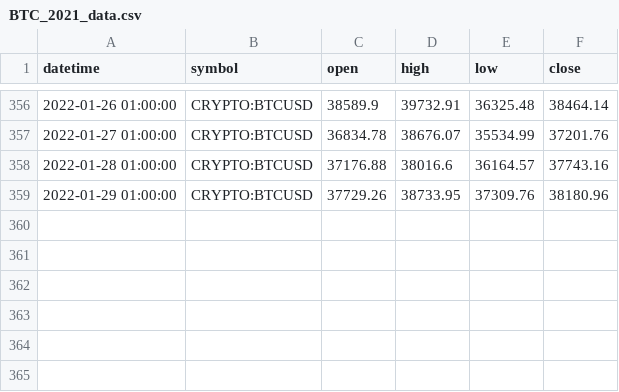
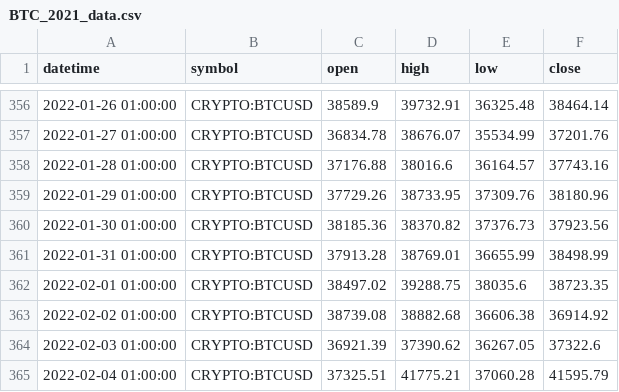
Before and after one commit to TereFranco/Proyecto_TradeData, a CSV file: preprocessed_data/BTC/2021-2022/BTC_2021_data.csv, drawn as a sheet; only a part is shown, gaps mark what is left out.

```diff
--- a/preprocessed_data/BTC/2021-2022/BTC_2021_data.csv
+++ b/preprocessed_data/BTC/2021-2022/BTC_2021_data.csv
@@ -359 +359,7 @@ datetime,symbol,open,high,low,close
 2022-01-29 01:00:00,CRYPTO:BTCUSD,37729.26,38733.95,37309.76,38180.96
+2022-01-30 01:00:00,CRYPTO:BTCUSD,38185.36,38370.82,37376.73,37923.56
+2022-01-31 01:00:00,CRYPTO:BTCUSD,37913.28,38769.01,36655.99,38498.99
+2022-02-01 01:00:00,CRYPTO:BTCUSD,38497.02,39288.75,38035.6,38723.35
+2022-02-02 01:00:00,CRYPTO:BTCUSD,38739.08,38882.68,36606.38,36914.92
+2022-02-03 01:00:00,CRYPTO:BTCUSD,36921.39,37390.62,36267.05,37322.6
+2022-02-04 01:00:00,CRYPTO:BTCUSD,37325.51,41775.21,37060.28,41595.79
```
Also changed, not shown: preprocessed_data/AAVE/2021-2022/AAVE_2021_data.csv, preprocessed_data/ADA/2021-2022/ADA_2021_data.csv, 41 other files.
